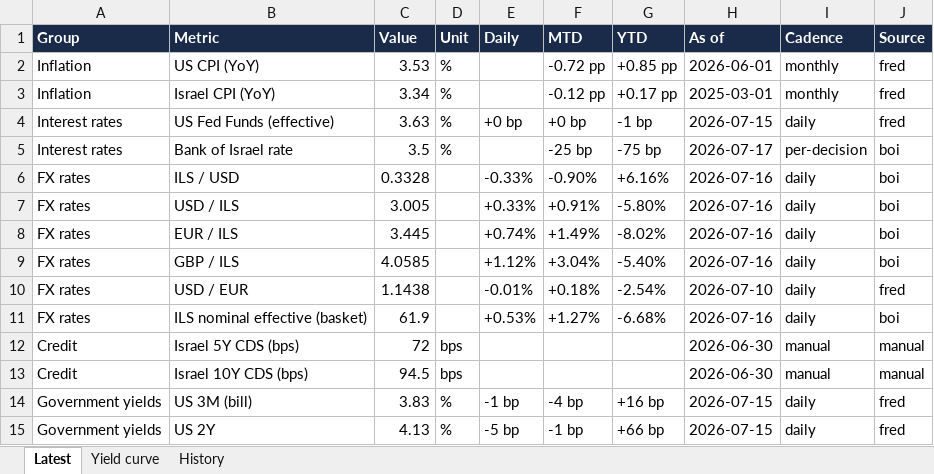
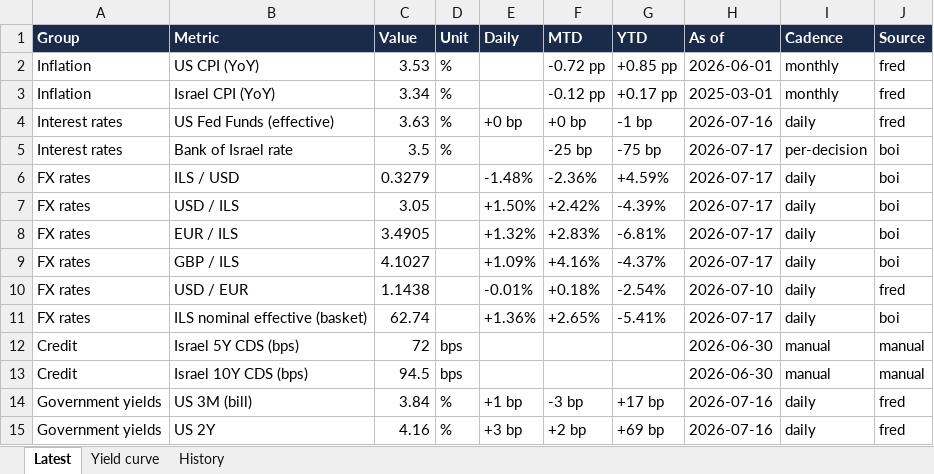
Before and after one commit to mortyamar-creator/macro-desk-data, an Excel workbook: macro_data.xlsx, sheet Latest, drawn as a sheet; only a part is shown; values as stored, in another font and other column widths than the file's, no borders; the diff covers the shown part only; the diff names each change by its address in the sheet, - before the commit and + after, or states it on an @@ line.

```diff
--- a/macro_data.xlsx (sheet Latest)
+++ b/macro_data.xlsx (sheet Latest)
-H4 (As of): 2026-07-15
+H4 (As of): 2026-07-16
-C6 (Value): 0.3328
+C6 (Value): 0.3279
-E6 (Daily): -0.33%
+E6 (Daily): -1.48%
-F6 (MTD): -0.90%
+F6 (MTD): -2.36%
-G6 (YTD): +6.16%
+G6 (YTD): +4.59%
-H6:H9 (As of): 2026-07-16
+H6:H9 (As of): 2026-07-17
-C7 (Value): 3.005
+C7 (Value): 3.05
-E7 (Daily): +0.33%
+E7 (Daily): +1.50%
-F7 (MTD): +0.91%
+F7 (MTD): +2.42%
-G7 (YTD): -5.80%
+G7 (YTD): -4.39%
-C8 (Value): 3.445
+C8 (Value): 3.4905
-E8 (Daily): +0.74%
+E8 (Daily): +1.32%
-F8 (MTD): +1.49%
+F8 (MTD): +2.83%
-G8 (YTD): -8.02%
+G8 (YTD): -6.81%
-C9 (Value): 4.0585
+C9 (Value): 4.1027
-E9 (Daily): +1.12%
+E9 (Daily): +1.09%
-F9 (MTD): +3.04%
+F9 (MTD): +4.16%
-G9 (YTD): -5.40%
+G9 (YTD): -4.37%
-C11 (Value): 61.9
+C11 (Value): 62.74
-E11 (Daily): +0.53%
+E11 (Daily): +1.36%
-F11 (MTD): +1.27%
+F11 (MTD): +2.65%
-G11 (YTD): -6.68%
+G11 (YTD): -5.41%
-H11 (As of): 2026-07-16
+H11 (As of): 2026-07-17
-C14 (Value): 3.83
+C14 (Value): 3.84
-E14 (Daily): -1 bp
+E14 (Daily): +1 bp
-F14 (MTD): -4 bp
+F14 (MTD): -3 bp
-G14 (YTD): +16 bp
+G14 (YTD): +17 bp
-H14:H15 (As of): 2026-07-15
+H14:H15 (As of): 2026-07-16
-C15 (Value): 4.13
+C15 (Value): 4.16
-E15 (Daily): -5 bp
+E15 (Daily): +3 bp
-F15 (MTD): -1 bp
+F15 (MTD): +2 bp
-G15 (YTD): +66 bp
+G15 (YTD): +69 bp
```
Also changed, not shown: 40 edited cells elsewhere in this sheet, sheet History, sheet Yield curve, 18 other files.
